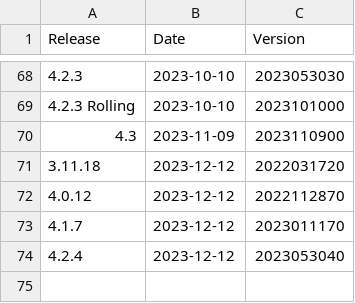
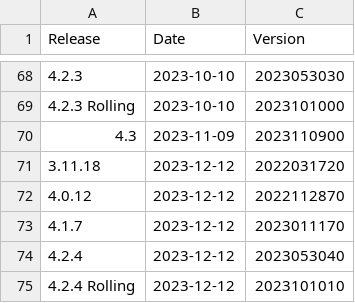
Before and after one commit to moodleworkplace/releases, a CSV file: releases.csv, drawn as a sheet; only a part is shown, gaps mark what is left out; the diff names each change by its address in the sheet, - before the commit and + after, or states it on an @@ line.

Commit message:
Added: 4.2.4 Rolling,2023-12-12,2023101010

```diff
--- a/releases.csv
+++ b/releases.csv
+row 75: 4.2.4 Rolling | 2023-12-12 | 2023101010
```
